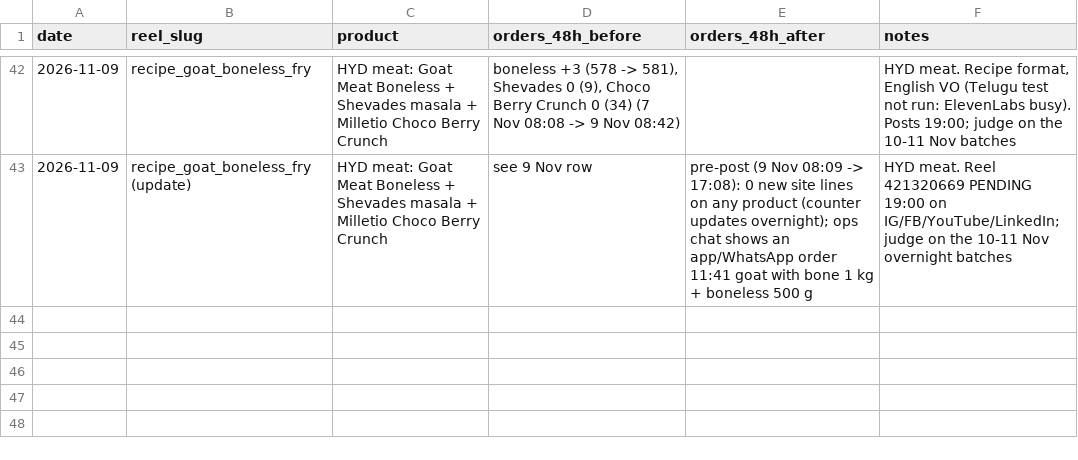
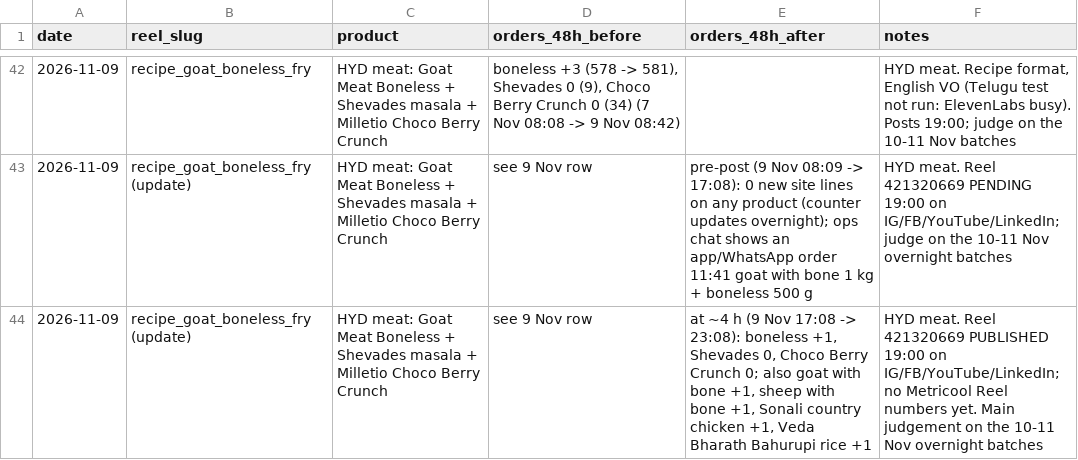
Before and after one commit to gjsgopi-dev/pureorganiczone-reels, a CSV file: insights/reel_sales.csv, drawn as a sheet; only a part is shown, gaps mark what is left out.

```diff
--- a/insights/reel_sales.csv
+++ b/insights/reel_sales.csv
@@ -43 +43,2 @@ date,reel_slug,product,orders_48h_before,orders_48h_after,notes
 2026-11-09,recipe_goat_boneless_fry (update),HYD meat: Goat Meat Boneless + Shevades masala + Milletio Choco Berry Crunch,see 9 Nov row,pre-post (9 Nov 08:09 -> 17:08): 0 new site lines on any product (counter updates overnight); ops chat shows an app/WhatsApp order 11:41 goat with bone 1 kg + boneless 500 g,HYD meat. Reel 421320669 PENDING 19:00 on IG/FB/YouTube/LinkedIn; judge on the 10-11 Nov overnight batches
+2026-11-09,recipe_goat_boneless_fry (update),HYD meat: Goat Meat Boneless + Shevades masala + Milletio Choco Berry Crunch,see 9 Nov row,"at ~4 h (9 Nov 17:08 -> 23:08): boneless +1, Shevades 0, Choco Berry Crunch 0; also goat with bone +1, sheep with bone +1, Sonali country chicken +1, Veda Bharath Bahurupi rice +1",HYD meat. Reel 421320669 PUBLISHED 19:00 on IG/FB/YouTube/LinkedIn; no Metricool Reel numbers yet. Main judgement on the 10-11 Nov overnight batches
```
Also changed, not shown: 2 other files.
